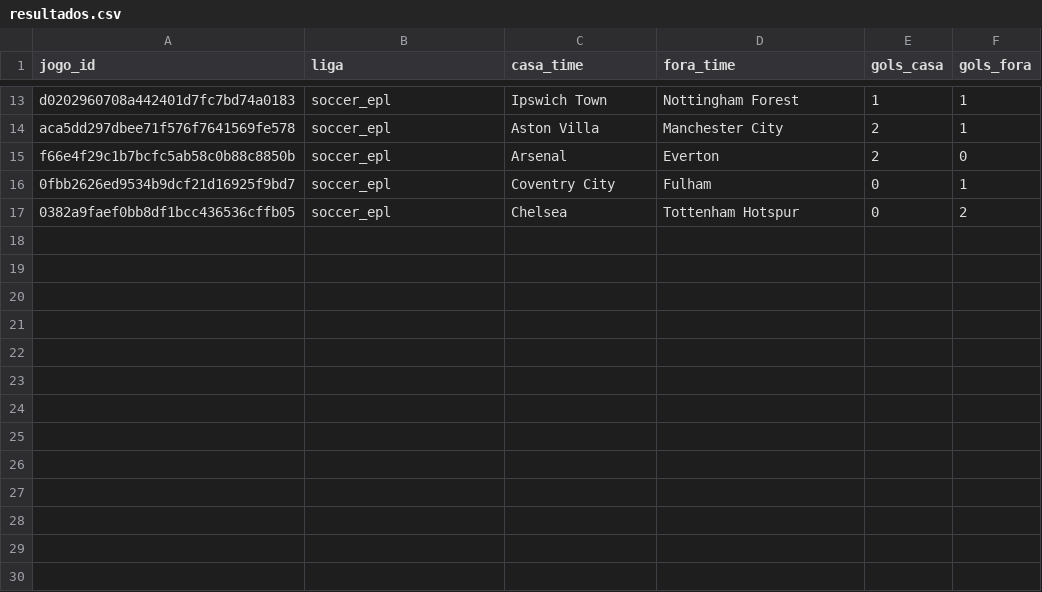
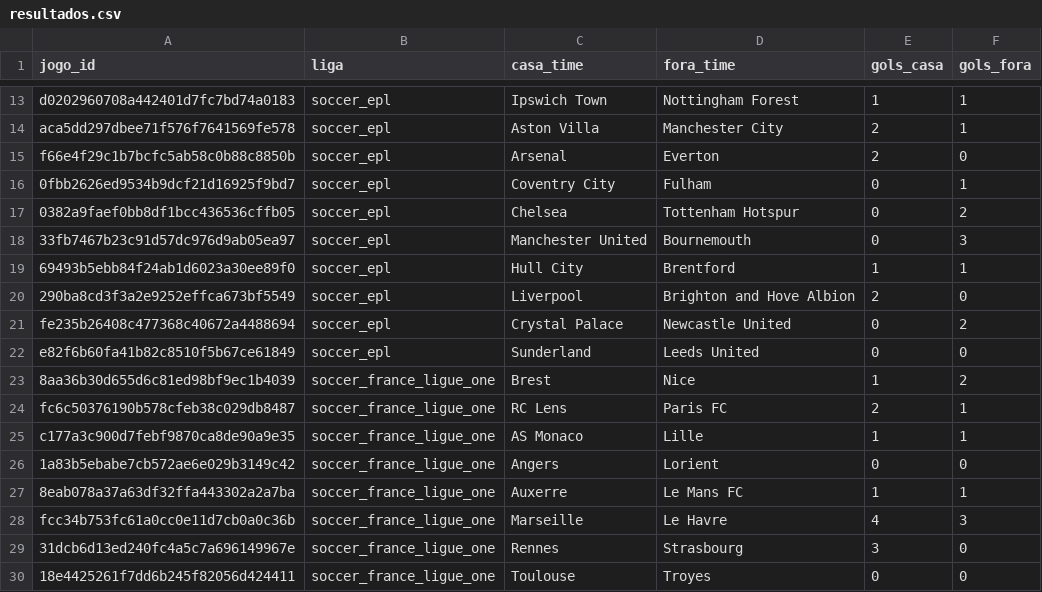
Before and after one commit to neetfx22-jpg/sniper-bot, a CSV file: scanner/dados/resultados.csv, drawn as a sheet; only a part is shown, gaps mark what is left out.

```diff
--- a/scanner/dados/resultados.csv
+++ b/scanner/dados/resultados.csv
@@ -17 +17,14 @@ f66e4f29c1b7bcfc5ab58c0b88c8850b,soccer_epl,Arsenal,Everton,2,0
 0382a9faef0bb8df1bcc436536cffb05,soccer_epl,Chelsea,Tottenham Hotspur,0,2
+33fb7467b23c91d57dc976d9ab05ea97,soccer_epl,Manchester United,Bournemouth,0,3
+69493b5ebb84f24ab1d6023a30ee89f0,soccer_epl,Hull City,Brentford,1,1
+290ba8cd3f3a2e9252effca673bf5549,soccer_epl,Liverpool,Brighton and Hove Albion,2,0
+fe235b26408c477368c40672a4488694,soccer_epl,Crystal Palace,Newcastle United,0,2
+e82f6b60fa41b82c8510f5b67ce61849,soccer_epl,Sunderland,Leeds United,0,0
+8aa36b30d655d6c81ed98bf9ec1b4039,soccer_france_ligue_one,Brest,Nice,1,2
+fc6c50376190b578cfeb38c029db8487,soccer_france_ligue_one,RC Lens,Paris FC,2,1
+c177a3c900d7febf9870ca8de90a9e35,soccer_france_ligue_one,AS Monaco,Lille,1,1
+1a83b5ebabe7cb572ae6e029b3149c42,soccer_france_ligue_one,Angers,Lorient,0,0
+8eab078a37a63df32ffa443302a2a7ba,soccer_france_ligue_one,Auxerre,Le Mans FC,1,1
+fcc34b753fc61a0cc0e11d7cb0a0c36b,soccer_france_ligue_one,Marseille,Le Havre,4,3
+31dcb6d13ed240fc4a5c7a696149967e,soccer_france_ligue_one,Rennes,Strasbourg,3,0
+18e4425261f7dd6b245f82056d424411,soccer_france_ligue_one,Toulouse,Troyes,0,0
```
Also changed, not shown: 1 other file.
